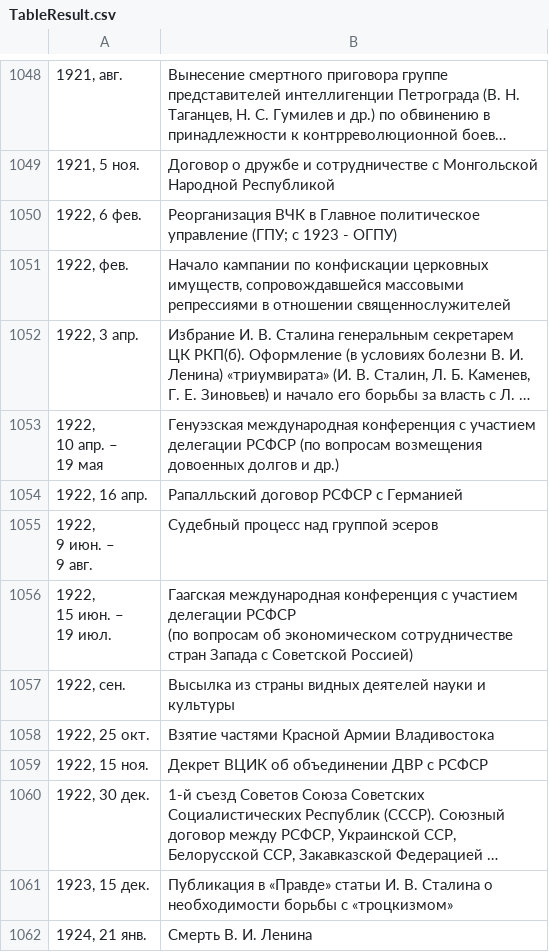
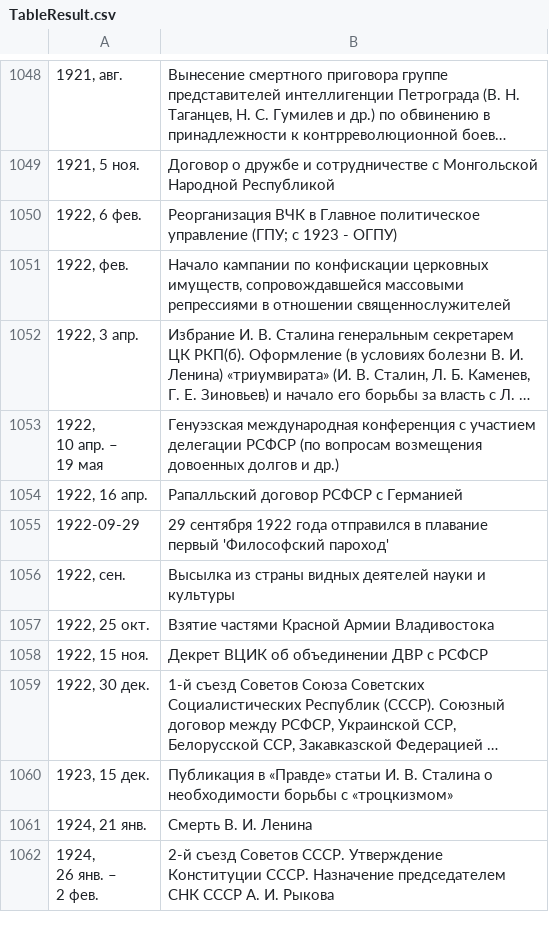
Before and after one commit to GlisteningIngyno/history_calendar, a CSV file: docs/TableResult.csv, drawn as a sheet; only a part is shown, gaps mark what is left out; the shorter side is filled out with more unchanged rows; long unchanged cells end in ….

```diff
--- a/docs/TableResult.csv
+++ b/docs/TableResult.csv
@@ -1223,9 +1223,3 @@
 "1922, 16 апр.",Рапалльский договор РСФСР с Германией
-"1922,
-9 июн. –
-9 авг.",Судебный процесс над группой эсеров
-"1922,
-15 июн. –
-19 июл.","Гаагская международная конференция с участием делегации РСФСР
-(по вопросам об экономическом сотрудничестве стран Запада с Советской Россией)"
+1922-09-29, 29 сентября 1922 года отправился в плавание первый 'Философский пароход'
 "1922, сен.",Высылка из страны видных деятелей науки и культуры
```
Also changed, not shown: 7 other files.
